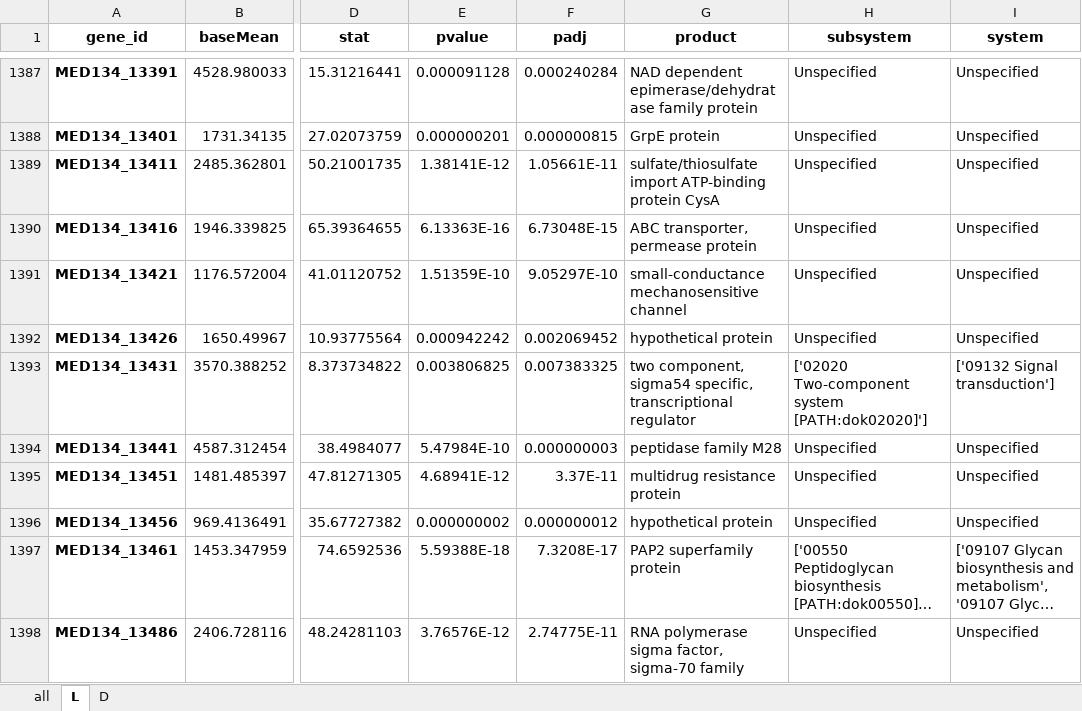
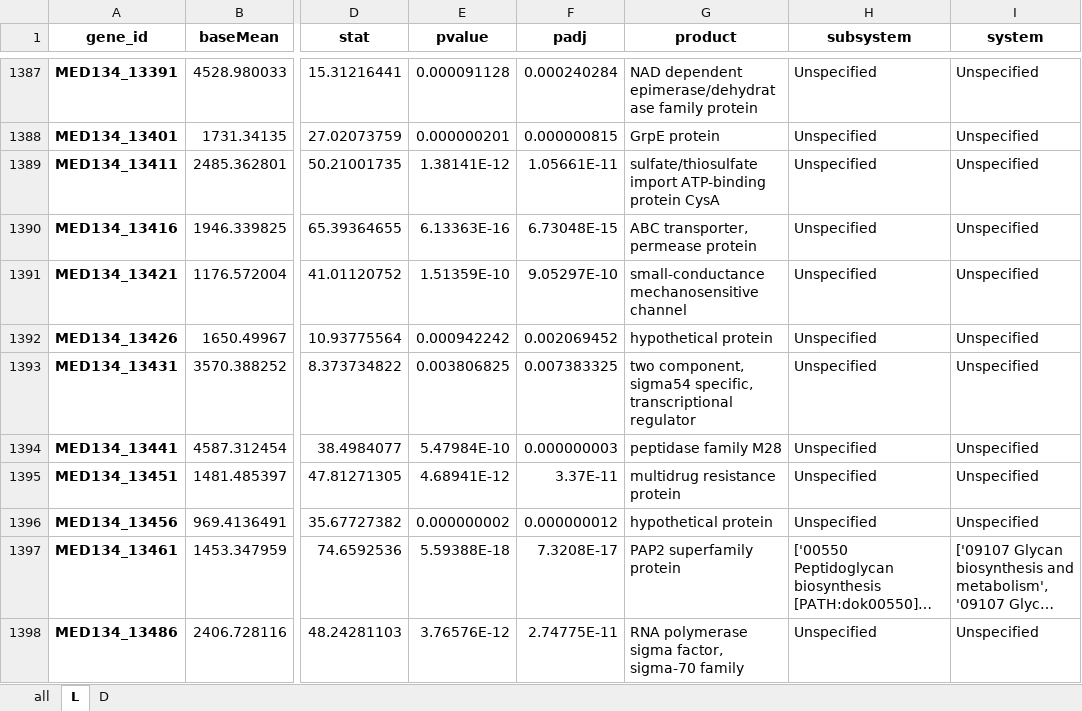
Before and after one commit to Robaina/Dokdonia, an Excel workbook: results/deseq_results/across_temperature_deseq2.xlsx, sheet L, drawn as a sheet; only a part is shown, gaps mark what is left out; long unchanged cells end in …; values as stored, in another font and other column widths than the file's, no borders; the diff covers the shown part only; the diff names each change by its address in the sheet, - before the commit and + after, or states it on an @@ line.

```diff
--- a/results/deseq_results/across_temperature_deseq2.xlsx (sheet L)
+++ b/results/deseq_results/across_temperature_deseq2.xlsx (sheet L)
-H1393 (subsystem): ['02020 Two-component system [PATH:dok02020]']
+H1393 (subsystem): Unspecified
-I1393 (system): ['09132 Signal transduction']
+I1393 (system): Unspecified
```
Also changed, not shown: 12 edited cells elsewhere in this sheet, sheet all, sheet D, results/deseq_results/light_dark_deseq2.xlsx, 21 other files.
